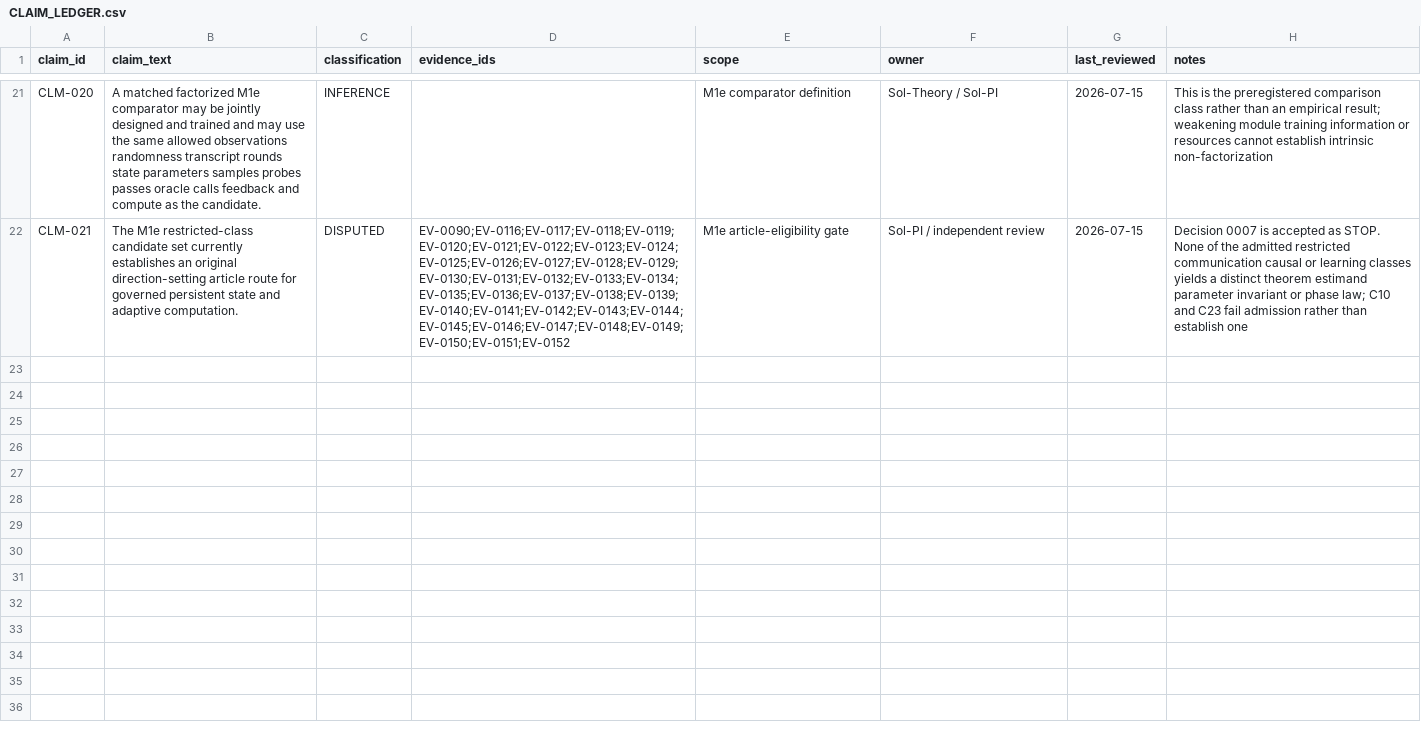
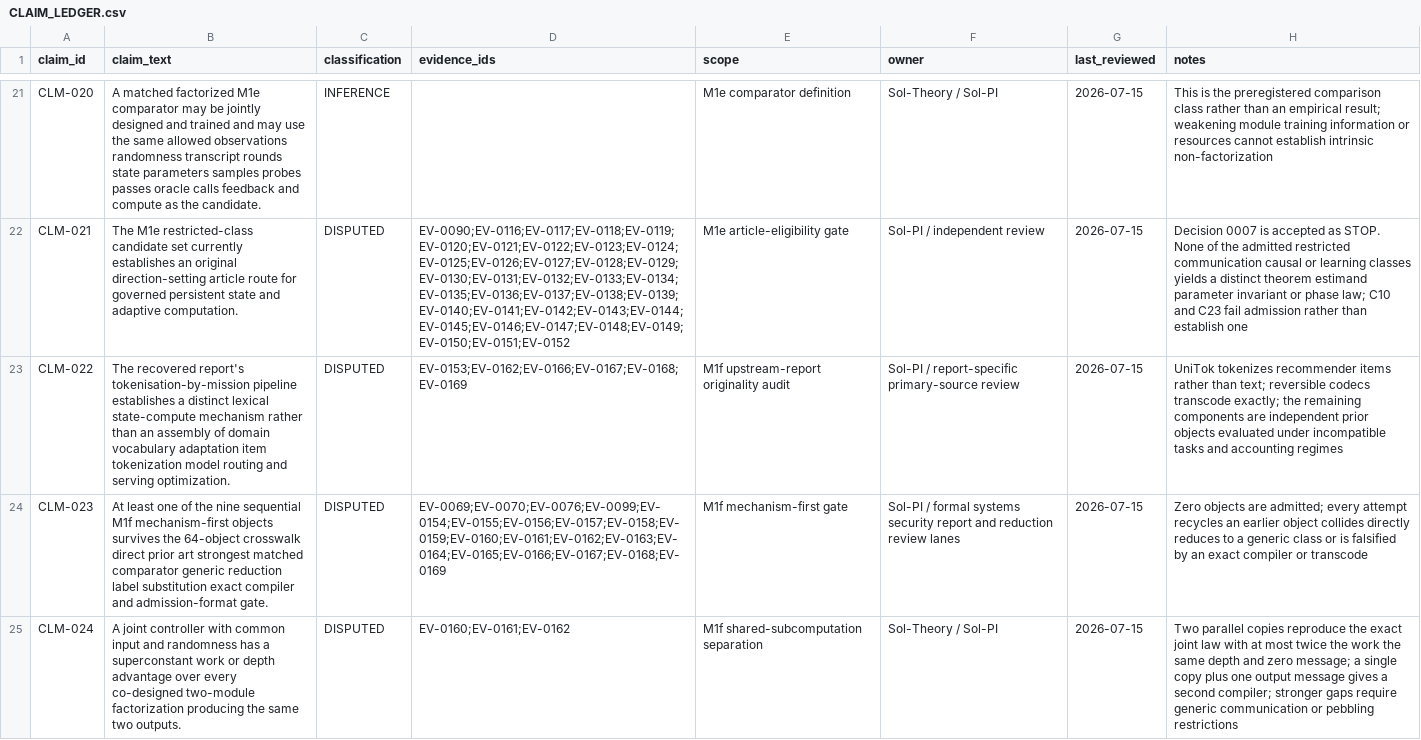
Before and after one commit to Shoko-official/Workspace-is-ALL-u-NEED, a CSV file: docs/research/CLAIM_LEDGER.csv, drawn as a sheet; only a part is shown, gaps mark what is left out; the diff covers the shown part only; the diff names each change by its address in the sheet, - before the commit and + after, or states it on an @@ line.

```diff
--- a/docs/research/CLAIM_LEDGER.csv
+++ b/docs/research/CLAIM_LEDGER.csv
+row 23: CLM-022 | The recovered report's tokenisation-by-mission pipeline establishes a distinct lexical state-compute mechanism rather than an assembly of domain vocabulary adaptation item tokenization model routing and serving optimization. | DISPUTED | EV-0153;EV-0162;EV-0166;EV-0167;EV-0168;EV-0169 | M1f upstream-report originality audit | Sol-PI / report-specific primary-source review | 2026-07-15 | UniTok tokenizes recommender items rather than text; reversible codecs transcode exactly; the remaining components are independent prior objects evaluated under incompatible tasks and accounting regimes
+row 24: CLM-023 | At least one of the nine sequential M1f mechanism-first objects survives the 64-object crosswalk direct prior art strongest matched comparator generic reduction label substitution exact compiler and admission-format gate. | DISPUTED | EV-0069;EV-0070;EV-0076;EV-0099;EV-0154;EV-0155;EV-0156;EV-0157;EV-0158;EV-0159;EV-0160;EV-0161;EV-0162;EV-0163;EV-0164;EV-0165;EV-0166;EV-0167;EV-0168;EV-0169 | M1f mechanism-first gate | Sol-PI / formal systems security report and reduction review lanes | 2026-07-15 | Zero objects are admitted; every attempt recycles an earlier object collides directly reduces to a generic class or is falsified by an exact compiler or transcode
+row 25: CLM-024 | A joint controller with common input and randomness has a superconstant work or depth advantage over every co-designed two-module factorization producing the same two outputs. | DISPUTED | EV-0160;EV-0161;EV-0162 | M1f shared-subcomputation separation | Sol-Theory / Sol-PI | 2026-07-15 | Two parallel copies reproduce the exact joint law with at most twice the work the same depth and zero message; a single copy plus one output message gives a second compiler; stronger gaps require generic communication or pebbling restrictions
```
Also changed, not shown: 2 added rows elsewhere in this file, docs/research/LITERATURE_MATRIX.csv, 12 other files.
